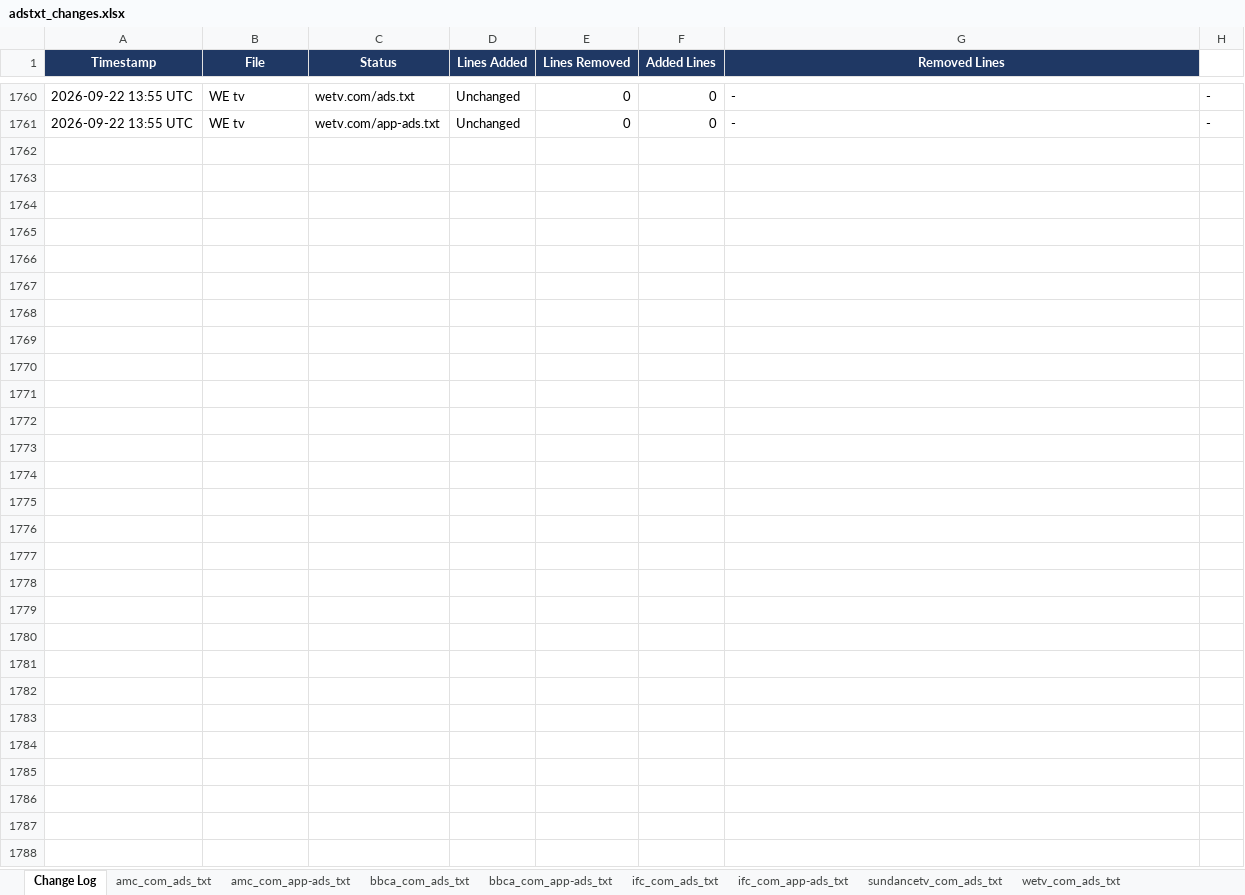
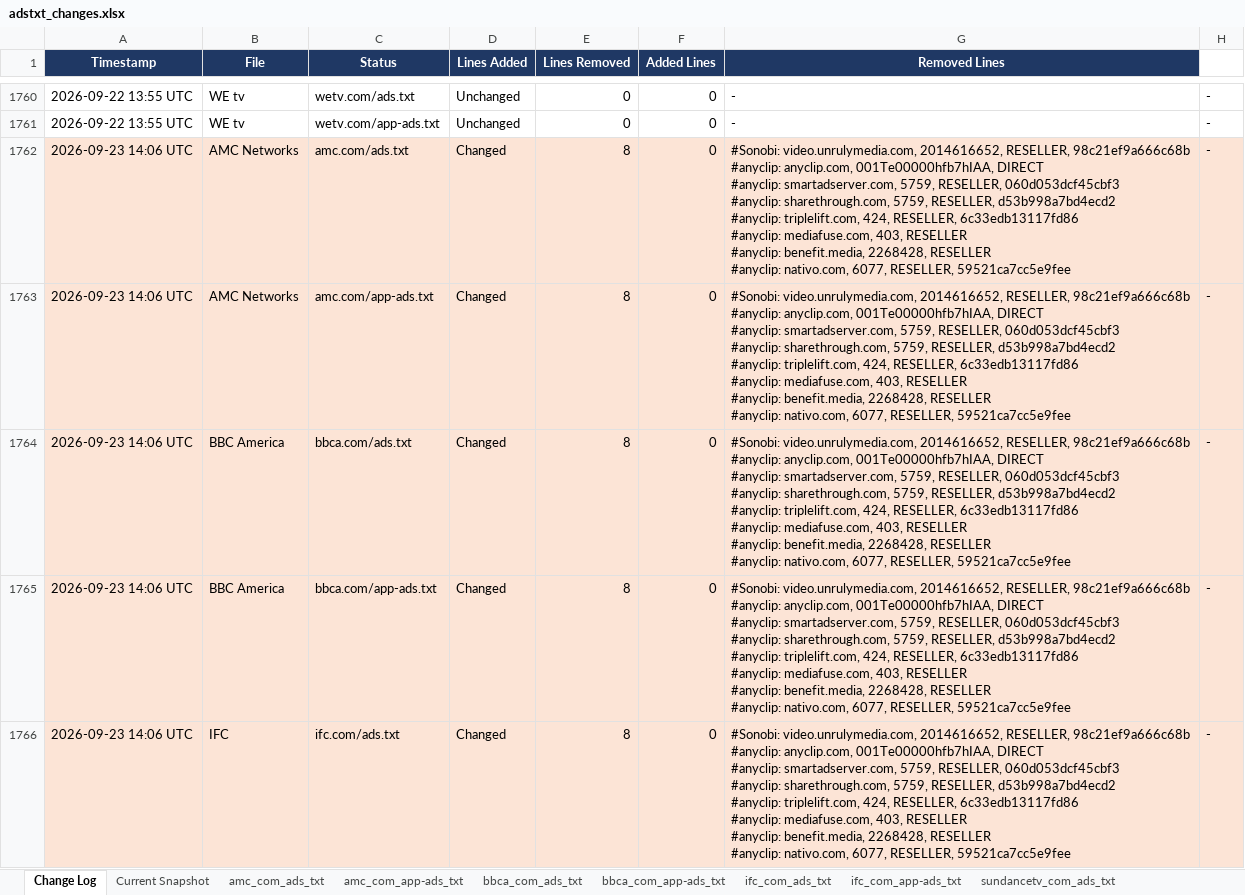
Before and after one commit to hazz3000/adstxt-monitor, an Excel workbook: adstxt_changes.xlsx, sheet Change Log, drawn as a sheet; only a part is shown, gaps mark what is left out; values as stored, in another font and other column widths than the file's, no borders; ↵ is a line break in a cell; the diff covers the shown part only; the diff names each change by its address in the sheet, - before the commit and + after, or states it on an @@ line.

```diff
--- a/adstxt_changes.xlsx (sheet Change Log)
+++ b/adstxt_changes.xlsx (sheet Change Log)
+row 1762: 2026-09-23 14:06 UTC | AMC Networks | amc.com/ads.txt | Changed | 8 | 0 | #Sonobi: video.unrulymedia.com, 2014616652, RESELLER, 98c21ef9a666c68b ↵ #anyclip: anyclip.com, 001Te00000hfb7hIAA, DIRECT ↵ #anyclip: smartadserver.com, 5759, RESELLER, 060d053dcf45cbf3 ↵ #anyclip: sharethrough.com, 5759, RESELLER, d53b998a7bd4ecd2 ↵ #anyclip: triplelift.com, 424, RESELLER, 6c33edb13117fd86 ↵ #anyclip: mediafuse.com, 403, RESELLER ↵ #anyclip: benefit.media, 2268428, RESELLER ↵ #anyclip: nativo.com, 6077, RESELLER, 59521ca7cc5e9fee | -
+row 1763: 2026-09-23 14:06 UTC | AMC Networks | amc.com/app-ads.txt | Changed | 8 | 0 | #Sonobi: video.unrulymedia.com, 2014616652, RESELLER, 98c21ef9a666c68b ↵ #anyclip: anyclip.com, 001Te00000hfb7hIAA, DIRECT ↵ #anyclip: smartadserver.com, 5759, RESELLER, 060d053dcf45cbf3 ↵ #anyclip: sharethrough.com, 5759, RESELLER, d53b998a7bd4ecd2 ↵ #anyclip: triplelift.com, 424, RESELLER, 6c33edb13117fd86 ↵ #anyclip: mediafuse.com, 403, RESELLER ↵ #anyclip: benefit.media, 2268428, RESELLER ↵ #anyclip: nativo.com, 6077, RESELLER, 59521ca7cc5e9fee | -
+row 1764: 2026-09-23 14:06 UTC | BBC America | bbca.com/ads.txt | Changed | 8 | 0 | #Sonobi: video.unrulymedia.com, 2014616652, RESELLER, 98c21ef9a666c68b ↵ #anyclip: anyclip.com, 001Te00000hfb7hIAA, DIRECT ↵ #anyclip: smartadserver.com, 5759, RESELLER, 060d053dcf45cbf3 ↵ #anyclip: sharethrough.com, 5759, RESELLER, d53b998a7bd4ecd2 ↵ #anyclip: triplelift.com, 424, RESELLER, 6c33edb13117fd86 ↵ #anyclip: mediafuse.com, 403, RESELLER ↵ #anyclip: benefit.media, 2268428, RESELLER ↵ #anyclip: nativo.com, 6077, RESELLER, 59521ca7cc5e9fee | -
+row 1765: 2026-09-23 14:06 UTC | BBC America | bbca.com/app-ads.txt | Changed | 8 | 0 | #Sonobi: video.unrulymedia.com, 2014616652, RESELLER, 98c21ef9a666c68b ↵ #anyclip: anyclip.com, 001Te00000hfb7hIAA, DIRECT ↵ #anyclip: smartadserver.com, 5759, RESELLER, 060d053dcf45cbf3 ↵ #anyclip: sharethrough.com, 5759, RESELLER, d53b998a7bd4ecd2 ↵ #anyclip: triplelift.com, 424, RESELLER, 6c33edb13117fd86 ↵ #anyclip: mediafuse.com, 403, RESELLER ↵ #anyclip: benefit.media, 2268428, RESELLER ↵ #anyclip: nativo.com, 6077, RESELLER, 59521ca7cc5e9fee | -
+row 1766: 2026-09-23 14:06 UTC | IFC | ifc.com/ads.txt | Changed | 8 | 0 | #Sonobi: video.unrulymedia.com, 2014616652, RESELLER, 98c21ef9a666c68b ↵ #anyclip: anyclip.com, 001Te00000hfb7hIAA, DIRECT ↵ #anyclip: smartadserver.com, 5759, RESELLER, 060d053dcf45cbf3 ↵ #anyclip: sharethrough.com, 5759, RESELLER, d53b998a7bd4ecd2 ↵ #anyclip: triplelift.com, 424, RESELLER, 6c33edb13117fd86 ↵ #anyclip: mediafuse.com, 403, RESELLER ↵ #anyclip: benefit.media, 2268428, RESELLER ↵ #anyclip: nativo.com, 6077, RESELLER, 59521ca7cc5e9fee | -
```
Also changed, not shown: 5 added rows elsewhere in this sheet, sheet amc_com_ads_txt, sheet amc_com_app-ads_txt, sheet bbca_com_ads_txt, sheet bbca_com_app-ads_txt, sheet ifc_com_ads_txt, sheet ifc_com_app-ads_txt, 5 more sheets, other sheet tabs, 4 other files.
